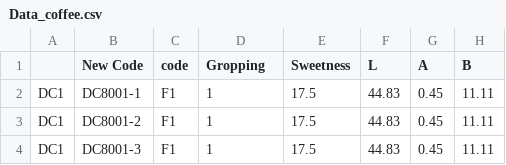
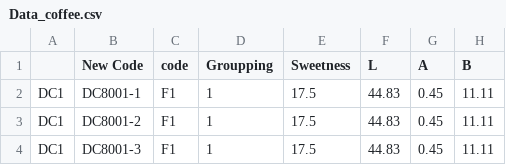
Before and after one commit to Mattsurini/Data-cleansing, a CSV file: Data_coffee.csv, drawn as a sheet; only a part is shown; the diff names each change by its address in the sheet, - before the commit and + after, or states it on an @@ line.

Commit message:
Update Data_coffee.csv

```diff
--- a/Data_coffee.csv
+++ b/Data_coffee.csv
-D1: Gropping
+D1: Groupping
```
